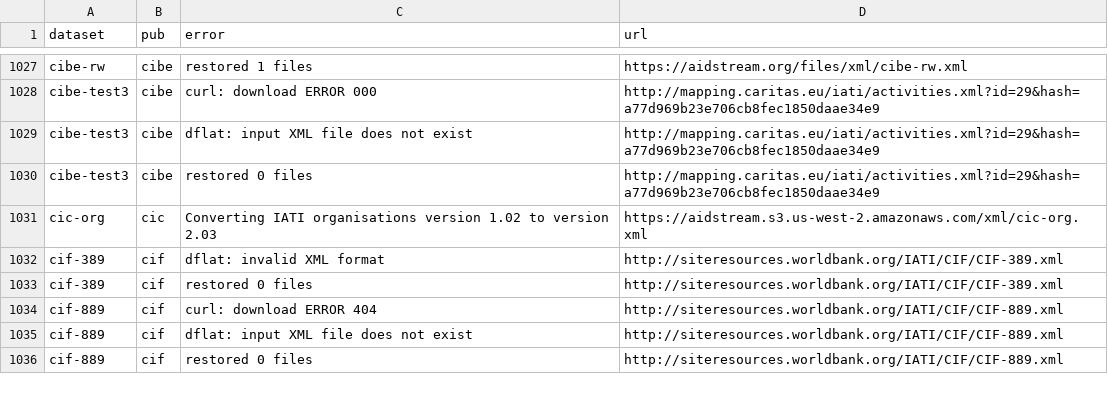
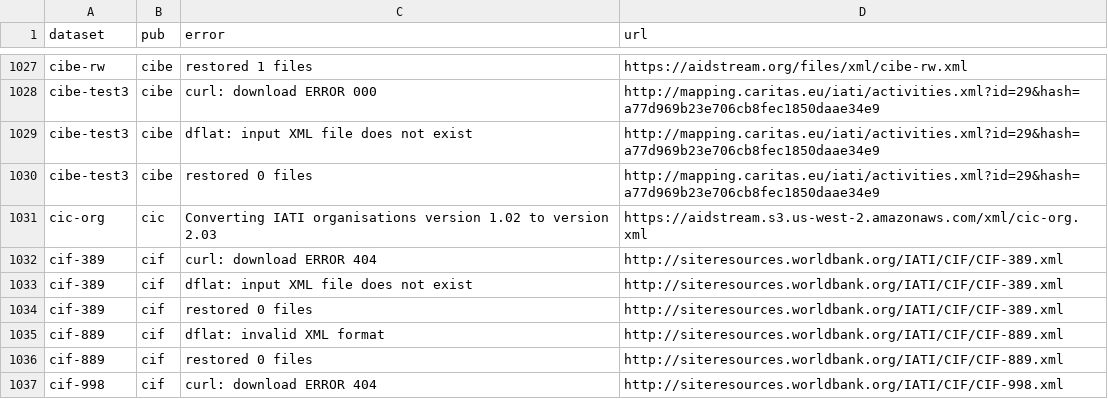
Before and after one commit to notshi/cleanerr, a CSV file: errors.csv, drawn as a sheet; only a part is shown, gaps mark what is left out; the diff covers the shown part only.

```diff
--- a/errors.csv
+++ b/errors.csv
@@ -1031,6 +1031,7 @@ cibe-test3,cibe,restored 0 files,"http://mapping.caritas.eu/iati/activities.xml?
 cic-org,cic,Converting IATI organisations version 1.02 to version 2.03,"https://aidstream.s3.us-west-2.amazonaws.com/xml/cic-org.xml"
-cif-389,cif,dflat: invalid XML format,"http://siteresources.worldbank.org/IATI/CIF/CIF-389.xml"
+cif-389,cif,curl: download ERROR 404,"http://siteresources.worldbank.org/IATI/CIF/CIF-389.xml"
+cif-389,cif,dflat: input XML file does not exist,"http://siteresources.worldbank.org/IATI/CIF/CIF-389.xml"
 cif-389,cif,restored 0 files,"http://siteresources.worldbank.org/IATI/CIF/CIF-389.xml"
-cif-889,cif,curl: download ERROR 404,"http://siteresources.worldbank.org/IATI/CIF/CIF-889.xml"
-cif-889,cif,dflat: input XML file does not exist,"http://siteresources.worldbank.org/IATI/CIF/CIF-889.xml"
+cif-889,cif,dflat: invalid XML format,"http://siteresources.worldbank.org/IATI/CIF/CIF-889.xml"
 cif-889,cif,restored 0 files,"http://siteresources.worldbank.org/IATI/CIF/CIF-889.xml"
+cif-998,cif,curl: download ERROR 404,"http://siteresources.worldbank.org/IATI/CIF/CIF-998.xml"
```
Also changed, not shown: 6 added rows and 2 edited cells elsewhere in this file, 5 other files.
